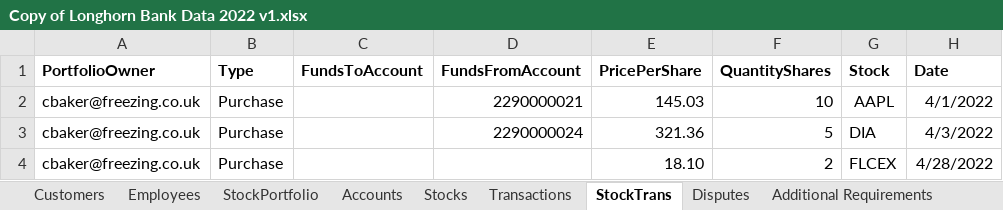
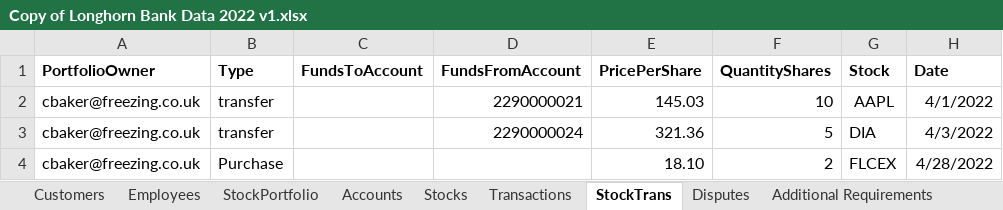
Before and after one commit to swcampbell23/Project_S.L.A.Y, an Excel workbook: Project_SLAY/Copy of Longhorn Bank Data 2022 v1.xlsx, sheet StockTrans, drawn as a sheet; values as stored, in another font and other column widths than the file's, no borders; the diff names each change by its address in the sheet, - before the commit and + after, or states it on an @@ line.

Commit message:
finished seeding starting stocktransaction

```diff
--- a/Project_SLAY/Copy of Longhorn Bank Data 2022 v1.xlsx (sheet StockTrans)
+++ b/Project_SLAY/Copy of Longhorn Bank Data 2022 v1.xlsx (sheet StockTrans)
-B2:B3 (Type): Purchase
+B2:B3 (Type): transfer
```
Also changed, not shown: 9 other files.
